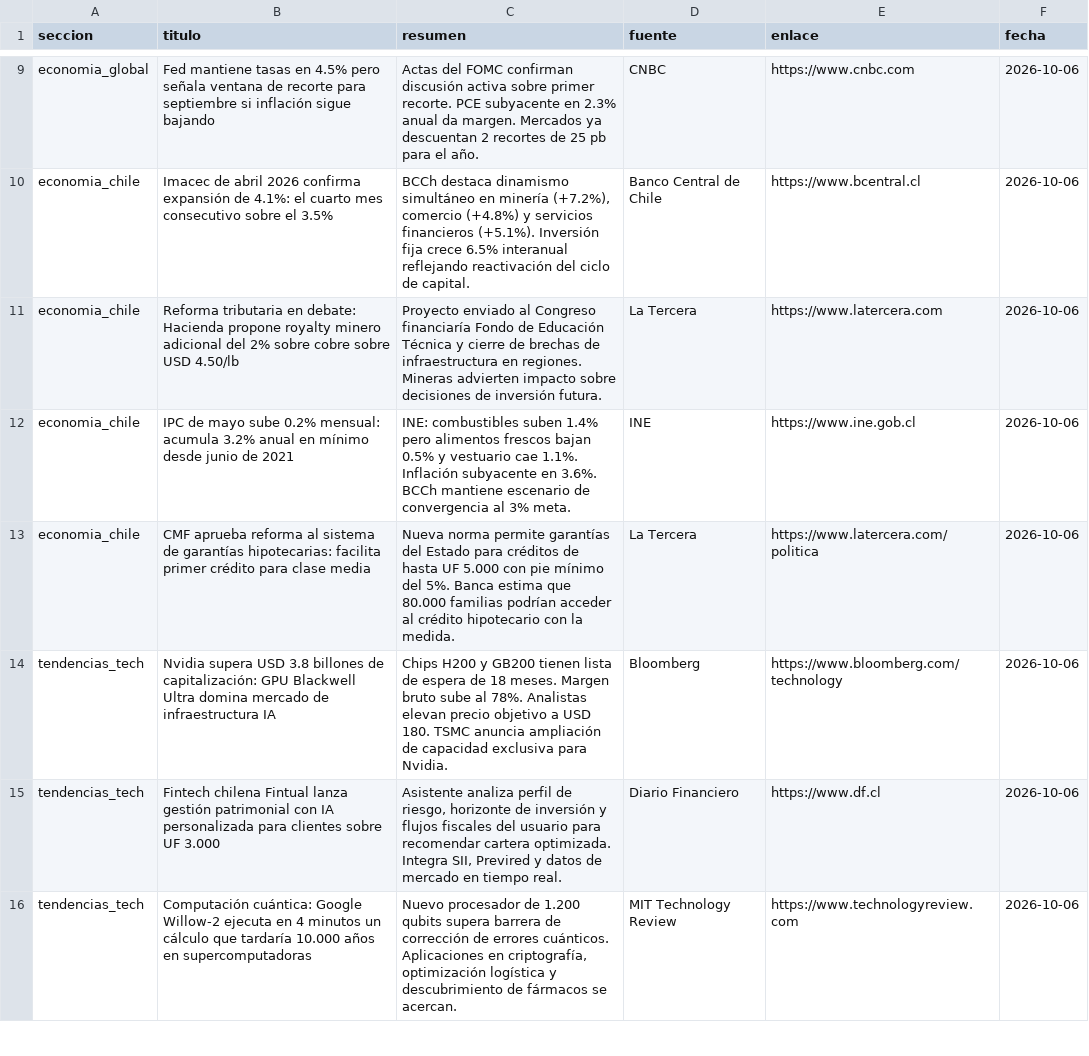
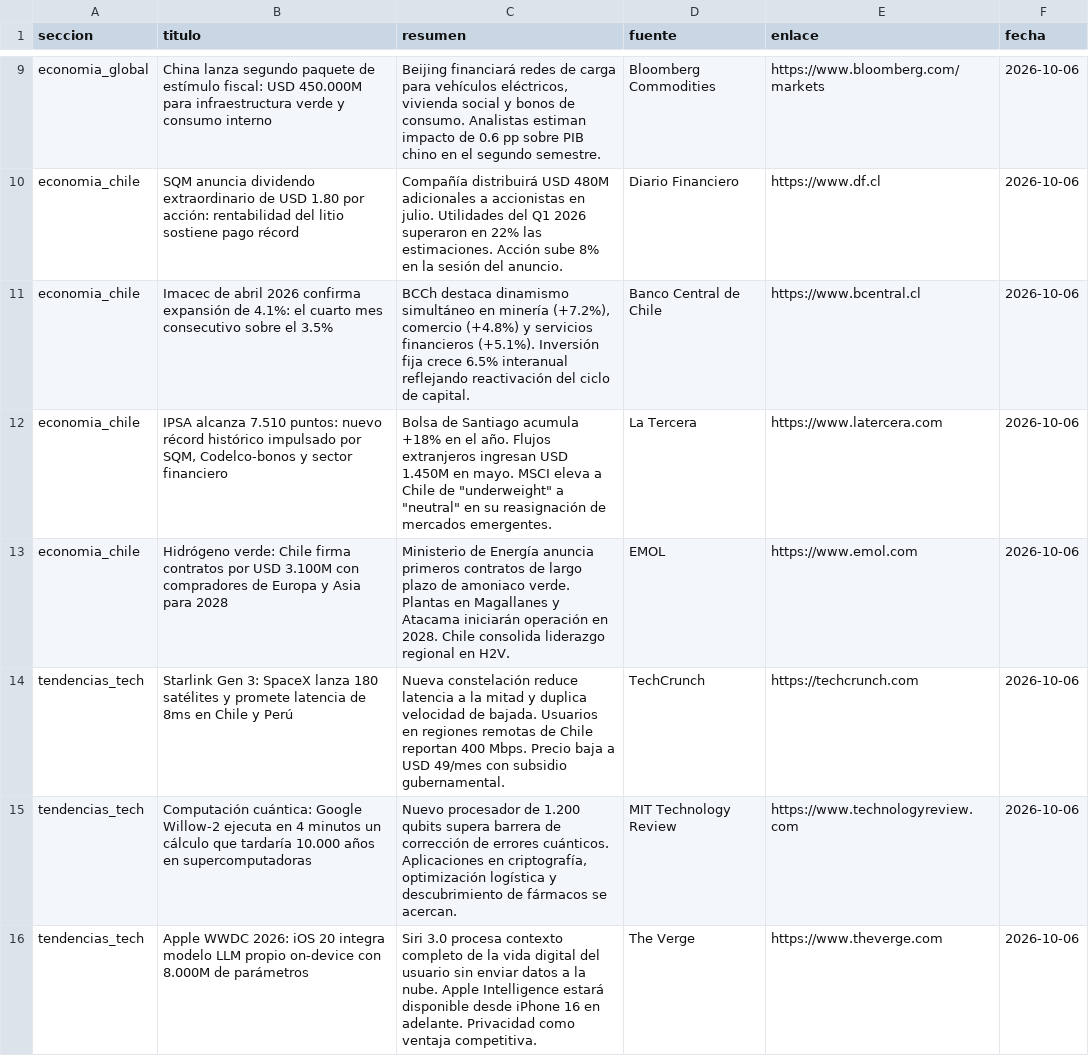
Before and after one commit to erickfranciscohernandez/financiero, a CSV file: noticias_20261006.csv, drawn as a sheet; only a part is shown, gaps mark what is left out; removed rows and columns are numbered as before the commit, all else as after; the diff covers the shown part only; the diff names each change by its address in the sheet, - before the commit and + after, or states it on an @@ line.

```diff
--- a/noticias_20261006.csv
+++ b/noticias_20261006.csv
-B9 (titulo): Fed mantiene tasas en 4.5% pero señala ventana de recorte para septiembre si inflación sigue bajando
+B9 (titulo): China lanza segundo paquete de estímulo fiscal: USD 450.000M para infraestructura verde y consumo interno
-C9 (resumen): Actas del FOMC confirman discusión activa sobre primer recorte. PCE subyacente en 2.3% anual da margen. Mercados ya descuentan 2 recortes de 25 pb para el año.
+C9 (resumen): Beijing financiará redes de carga para vehículos eléctricos, vivienda social y bonos de consumo. Analistas estiman impacto de 0.6 pp sobre PIB chino en el segundo semestre.
-D9 (fuente): CNBC
+D9 (fuente): Bloomberg Commodities
-E9 (enlace): https://www.cnbc.com
+E9 (enlace): https://www.bloomberg.com/markets
+row 10: economia_chile | SQM anuncia dividendo extraordinario de USD 1.80 por acción: rentabilidad del litio sostiene pago récord | Compañía distribuirá USD 480M adicionales a accionistas en julio. Utilidades del Q1 2026 superaron en 22% las estimaciones. Acción sube 8% en la sesión del anuncio. | Diario Financiero | https://www.df.cl | 2026-10-06
-B12 (titulo): Reforma tributaria en debate: Hacienda propone royalty minero adicional del 2% sobre cobre sobre USD 4.50/lb
+B12 (titulo): IPSA alcanza 7.510 puntos: nuevo récord histórico impulsado por SQM, Codelco-bonos y sector financiero
-C12 (resumen): Proyecto enviado al Congreso financiaría Fondo de Educación Técnica y cierre de brechas de infraestructura en regiones. Mineras advierten impacto sobre decisiones de inversión futura.
+C12 (resumen): Bolsa de Santiago acumula +18% en el año. Flujos extranjeros ingresan USD 1.450M en mayo. MSCI eleva a Chile de "underweight" a "neutral" en su reasignación de mercados emergentes.
-row 12: economia_chile | IPC de mayo sube 0.2% mensual: acumula 3.2% anual en mínimo desde junio de 2021 | INE: combustibles suben 1.4% pero alimentos frescos bajan 0.5% y vestuario cae 1.1%. Inflación subyacente en 3.6%. BCCh mantiene escenario de convergencia al 3% meta. | INE | https://www.ine.gob.cl | 2026-10-06
-B13 (titulo): CMF aprueba reforma al sistema de garantías hipotecarias: facilita primer crédito para clase media
+B13 (titulo): Hidrógeno verde: Chile firma contratos por USD 3.100M con compradores de Europa y Asia para 2028
-C13 (resumen): Nueva norma permite garantías del Estado para créditos de hasta UF 5.000 con pie mínimo del 5%. Banca estima que 80.000 familias podrían acceder al crédito hipotecario con la medida.
+C13 (resumen): Ministerio de Energía anuncia primeros contratos de largo plazo de amoniaco verde. Plantas en Magallanes y Atacama iniciarán operación en 2028. Chile consolida liderazgo regional en H2V.
-D13 (fuente): La Tercera
+D13 (fuente): EMOL
-E13 (enlace): https://www.latercera.com/politica
+E13 (enlace): https://www.emol.com
-row 14: tendencias_tech | Nvidia supera USD 3.8 billones de capitalización: GPU Blackwell Ultra domina mercado de infraestructura IA | Chips H200 y GB200 tienen lista de espera de 18 meses. Margen bruto sube al 78%. Analistas elevan precio objetivo a USD 180. TSMC anuncia ampliación de capacidad exclusiva para Nvidia. | Bloomberg | https://www.bloomberg.com/technology | 2026-10-06
-row 15: tendencias_tech | Fintech chilena Fintual lanza gestión patrimonial con IA personalizada para clientes sobre UF 3.000 | Asistente analiza perfil de riesgo, horizonte de inversión y flujos fiscales del usuario para recomendar cartera optimizada. Integra SII, Previred y datos de mercado en tiempo real. | Diario Financiero | https://www.df.cl | 2026-10-06
+row 14: tendencias_tech | Starlink Gen 3: SpaceX lanza 180 satélites y promete latencia de 8ms en Chile y Perú | Nueva constelación reduce latencia a la mitad y duplica velocidad de bajada. Usuarios en regiones remotas de Chile reportan 400 Mbps. Precio baja a USD 49/mes con subsidio gubernamental. | TechCrunch | https://techcrunch.com | 2026-10-06
+row 16: tendencias_tech | Apple WWDC 2026: iOS 20 integra modelo LLM propio on-device con 8.000M de parámetros | Siri 3.0 procesa contexto completo de la vida digital del usuario sin enviar datos a la nube. Apple Intelligence estará disponible desde iPhone 16 en adelante. Privacidad como ventaja competitiva. | The Verge | https://www.theverge.com | 2026-10-06
```
Also changed, not shown: 10 added rows, 10 removed rows and 24 edited cells elsewhere in this file, 8 other files.
